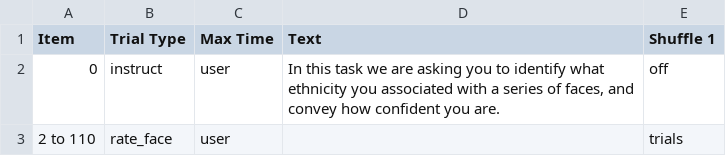
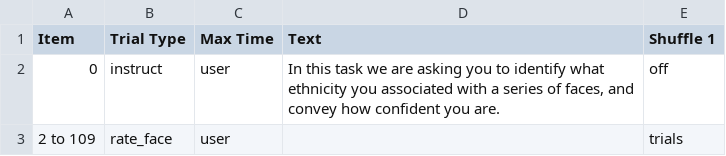
Before and after one commit to anthonyhaffey/py2rm-collector, a CSV file: web/User/Experiments/rate_faces/procedure_1.csv, drawn as a sheet.

Commit message:
procedure was overshotinng the stiuli

```diff
--- a/web/User/Experiments/rate_faces/procedure_1.csv
+++ b/web/User/Experiments/rate_faces/procedure_1.csv
@@ -2,2 +2,2 @@ Item,Trial Type,Max Time,Text,Shuffle 1,
 0,instruct,user,"In this task we are asking you to identify what ethnicity you associated with a series of faces, and convey how confident you are.",off,
-2 to 110,rate_face,user,,trials,
+2 to 109,rate_face,user,,trials,
```
Also changed, not shown: 2 other files.
